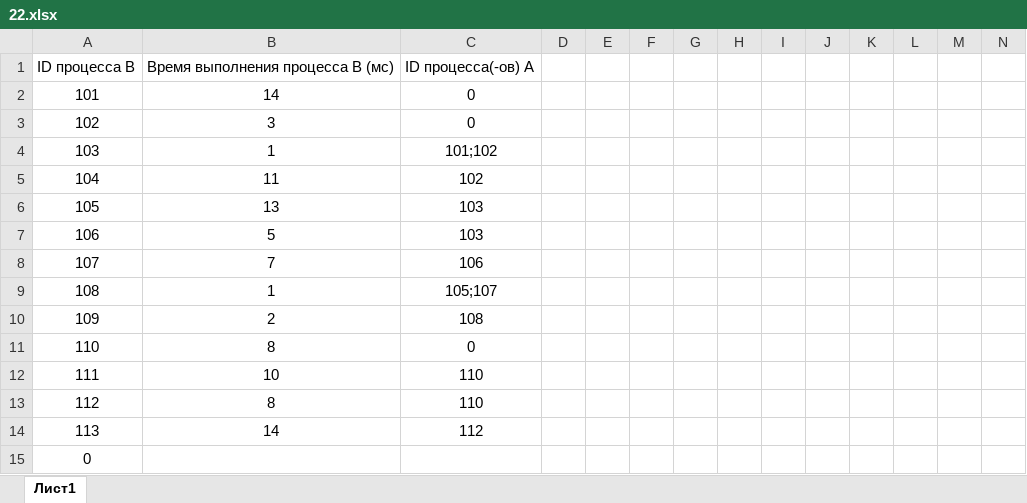
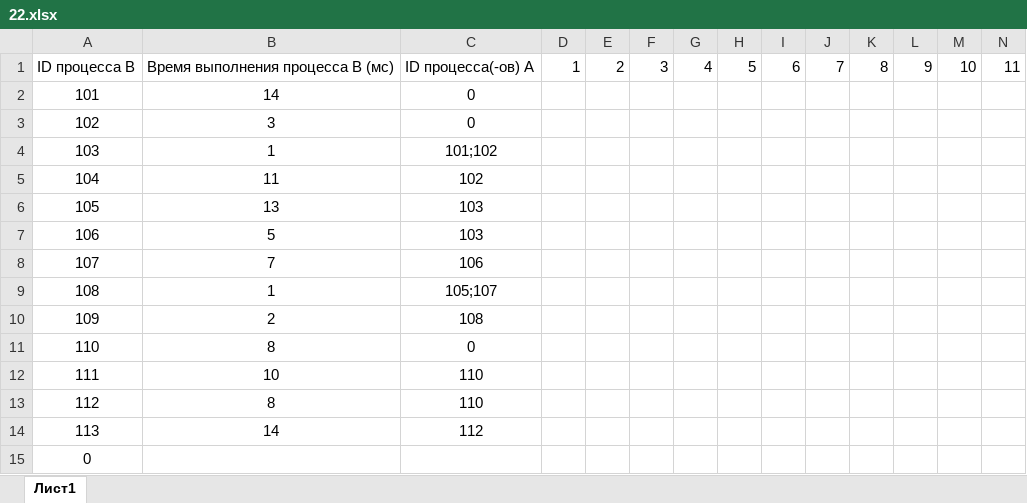
Before and after one commit to Grigoriy1988/EGE, an Excel workbook: Варианты/8 вариант/22.xlsx, sheet Лист1, drawn as a sheet; only a part is shown; values as stored, in another font and other column widths than the file's, no borders; charts and pictures not drawn; removed rows and columns are numbered as before the commit, all else as after; rows hold the shown columns only; the diff names each change by its address in the sheet, - before the commit and + after, or states it on an @@ line.

```diff
--- a/Варианты/8 вариант/22.xlsx (sheet Лист1)
+++ b/Варианты/8 вариант/22.xlsx (sheet Лист1)
-row 1: ID процесса B | Время выполнения процесса B (мс) | ID процесса(-ов) A
+row 1: ID процесса B | Время выполнения процесса B (мс) | ID процесса(-ов) A | 1 | 2 | 3 | 4 | 5 | 6 | 7 | 8 | 9 | 10 | 11
```
Also changed, not shown: charts or pictures, 9 other files.
